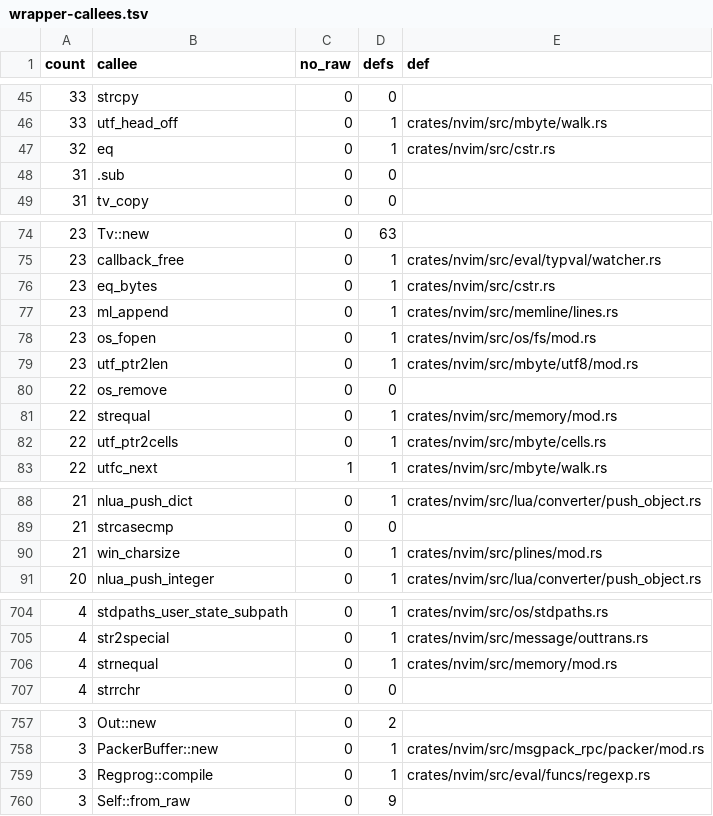
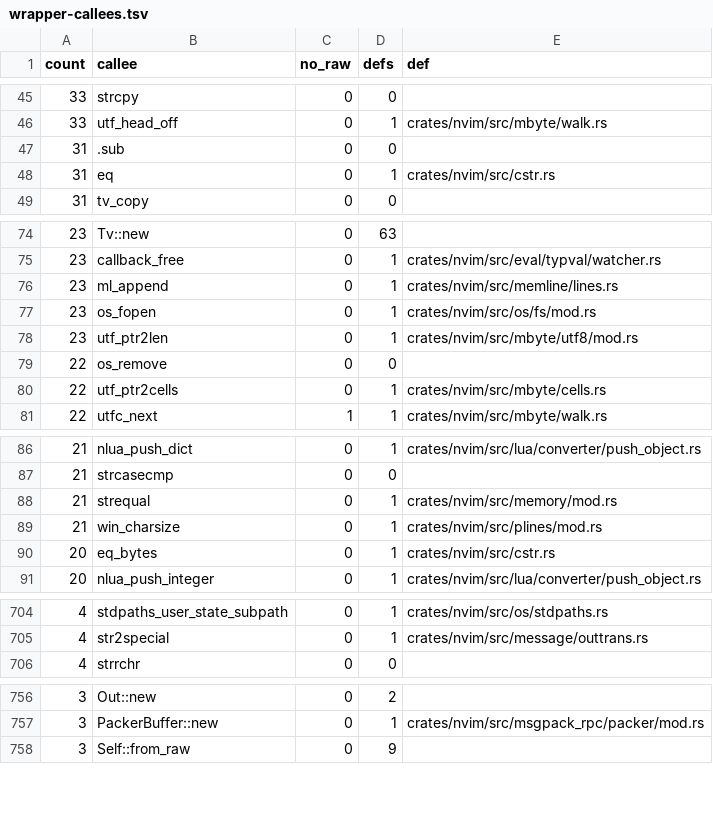
Before and after one commit to PsychoLlama/nvim.rs, a TSV file: metrics/wrapper-callees.tsv, drawn as a sheet; only a part is shown, gaps mark what is left out; removed rows and columns are numbered as before the commit, all else as after; the diff covers the shown part only; the diff names each change by its address in the sheet, - before the commit and + after, or states it on an @@ line.

```diff
--- a/metrics/wrapper-callees.tsv
+++ b/metrics/wrapper-callees.tsv
-row 47: 32 | eq | 0 | 1 | crates/nvim/src/cstr.rs
+row 48: 31 | eq | 0 | 1 | crates/nvim/src/cstr.rs
-row 76: 23 | eq_bytes | 0 | 1 | crates/nvim/src/cstr.rs
-row 81: 22 | strequal | 0 | 1 | crates/nvim/src/memory/mod.rs
+row 88: 21 | strequal | 0 | 1 | crates/nvim/src/memory/mod.rs
+row 90: 20 | eq_bytes | 0 | 1 | crates/nvim/src/cstr.rs
-row 706: 4 | strnequal | 0 | 1 | crates/nvim/src/memory/mod.rs
-row 759: 3 | Regprog::compile | 0 | 1 | crates/nvim/src/eval/funcs/regexp.rs
```
Also changed, not shown: 2 added rows, 2 removed rows and 12 edited cells elsewhere in this file, metrics/finish-list.tsv, 20 other files.
